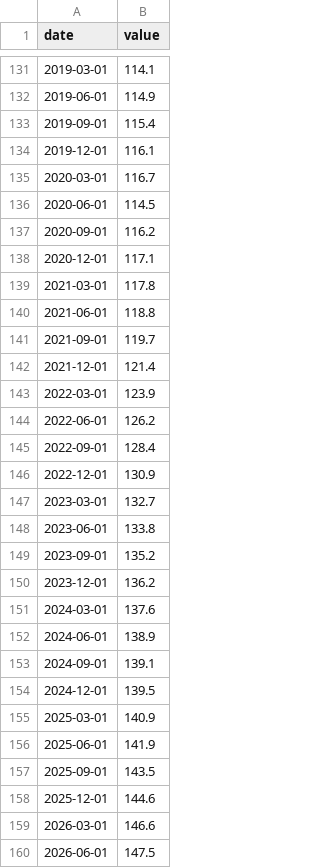
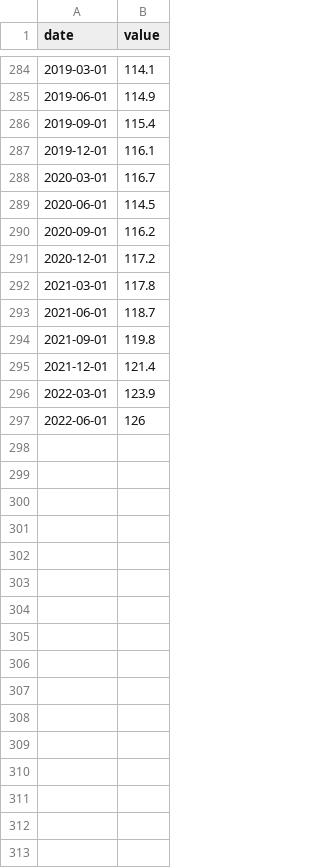
Before and after one commit to HughParsonage/grattanInflators, a TSV file: inst/extdata/A3604506F.tsv, drawn as a sheet; only a part is shown, gaps mark what is left out; the diff covers the shown part only.

```diff
--- a/inst/extdata/A3604506F.tsv
+++ b/inst/extdata/A3604506F.tsv
@@ -137,24 +290,8 @@ date	value
 2020-09-01	116.2
-2020-12-01	117.1
+2020-12-01	117.2
 2021-03-01	117.8
-2021-06-01	118.8
-2021-09-01	119.7
+2021-06-01	118.7
+2021-09-01	119.8
 2021-12-01	121.4
 2022-03-01	123.9
-2022-06-01	126.2
-2022-09-01	128.4
-2022-12-01	130.9
-2023-03-01	132.7
-2023-06-01	133.8
-2023-09-01	135.2
-2023-12-01	136.2
-2024-03-01	137.6
-2024-06-01	138.9
-2024-09-01	139.1
-2024-12-01	139.5
-2025-03-01	140.9
-2025-06-01	141.9
-2025-09-01	143.5
-2025-12-01	144.6
-2026-03-01	146.6
-2026-06-01	147.5
+2022-06-01	126
```
Also changed, not shown: 153 added rows elsewhere in this file, inst/extdata/A2325846C.tsv, inst/extdata/A3604509L.tsv, 22 other files.
